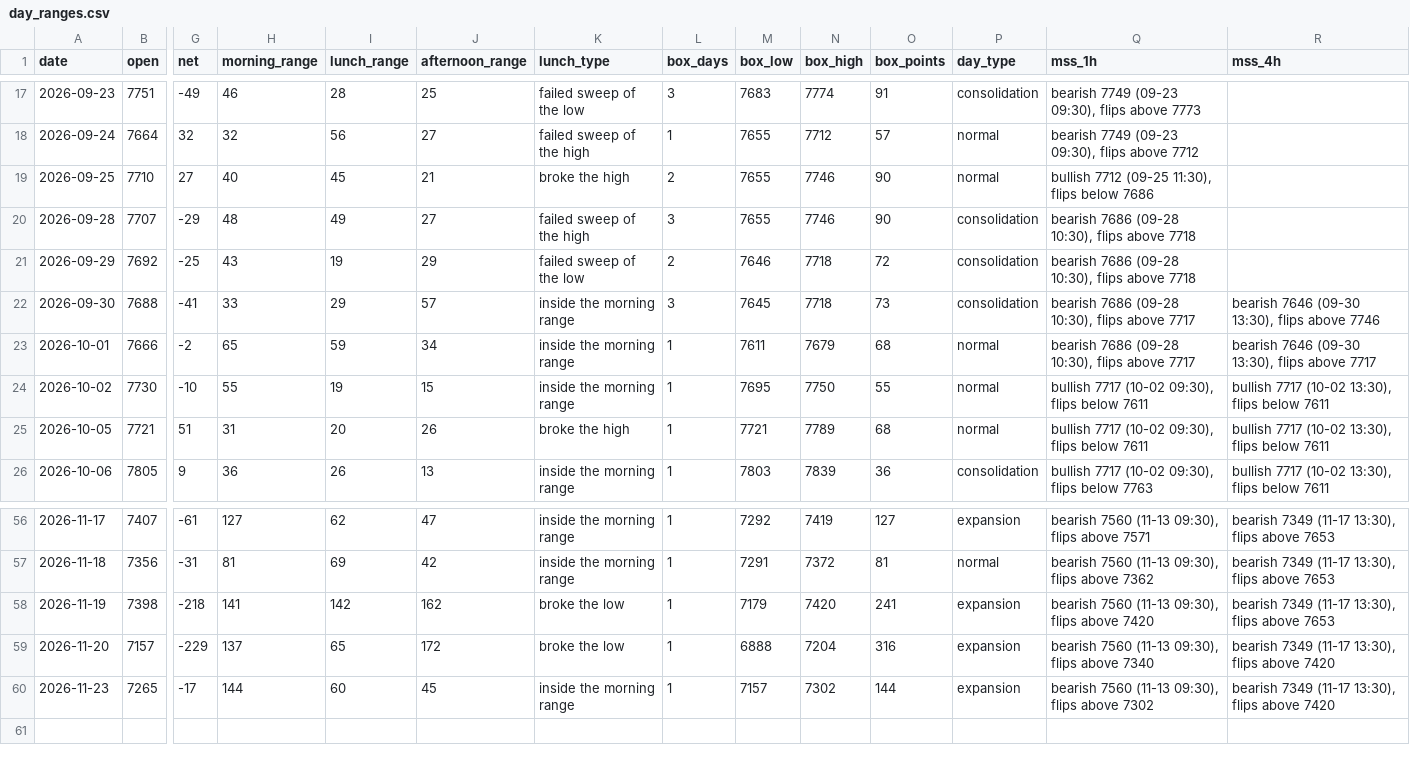
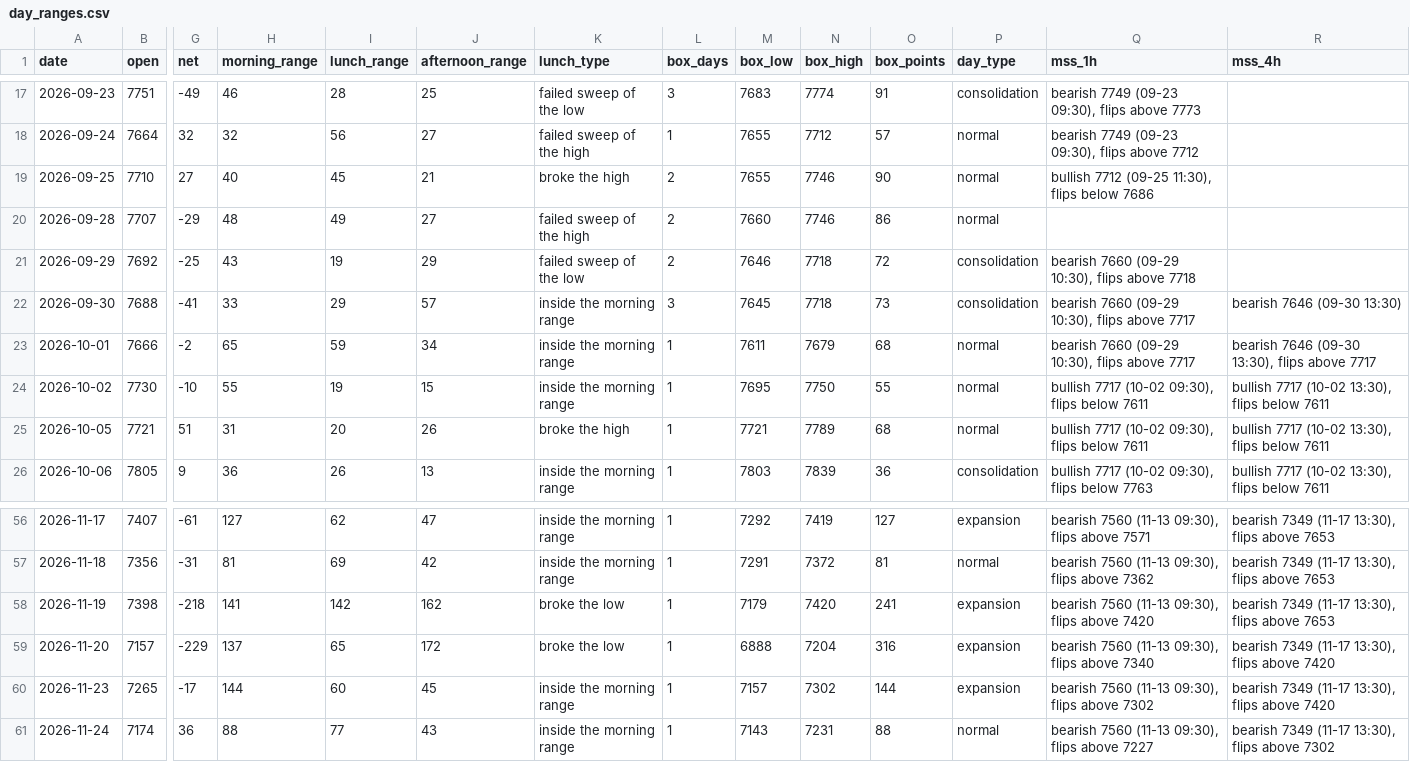
Before and after one commit to thetrinmillenia/belle-backtest, a CSV file: data/day_ranges.csv, drawn as a sheet; only a part is shown, gaps mark what is left out; rows hold the shown columns only; the diff names each change by its address in the sheet, - before the commit and + after, or states it on an @@ line.

Commit message:
Daily ranges

```diff
--- a/data/day_ranges.csv
+++ b/data/day_ranges.csv
-L20 (box_days): 3
+L20 (box_days): 2
-M20 (box_low): 7655
+M20 (box_low): 7660
-O20 (box_points): 90
+O20 (box_points): 86
-P20 (day_type): consolidation
+P20 (day_type): normal
-Q20 (mss_1h): bearish 7686 (09-28 10:30), flips above 7718
+Q20 (mss_1h): (empty)
-Q21 (mss_1h): bearish 7686 (09-28 10:30), flips above 7718
+Q21 (mss_1h): bearish 7660 (09-29 10:30), flips above 7718
-Q22:Q23 (mss_1h): bearish 7686 (09-28 10:30), flips above 7717
+Q22:Q23 (mss_1h): bearish 7660 (09-29 10:30), flips above 7717
-R22 (mss_4h): bearish 7646 (09-30 13:30), flips above 7746
+R22 (mss_4h): bearish 7646 (09-30 13:30)
+row 61: 2026-11-24 | 7174 | 36 | 88 | 77 | 43 | inside the morning range | 1 | 7143 | 7231 | 88 | normal | bearish 7560 (11-13 09:30), flips above 7227 | bearish 7349 (11-17 13:30), flips above 7302
```
